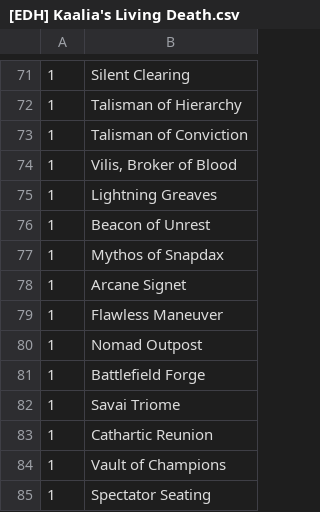
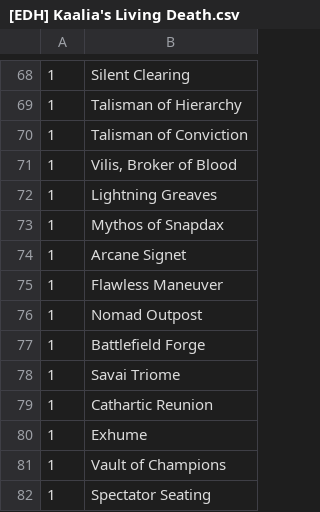
Before and after one commit to SirMastermind/EDH-DeckHelper, a CSV file: data/decks/[EDH] Kaalia's Living Death.csv, drawn as a sheet; only a part is shown, gaps mark what is left out; removed rows and columns are numbered as before the commit, all else as after; the diff covers the shown part only; the diff names each change by its address in the sheet, - before the commit and + after, or states it on an @@ line.

```diff
--- a/data/decks/[EDH] Kaalia's Living Death.csv
+++ b/data/decks/[EDH] Kaalia's Living Death.csv
-row 76: 1 | Beacon of Unrest
+row 80: 1 | Exhume
```
Also changed, not shown: 5 added rows and 5 removed rows elsewhere in this file, data/decks/[EDH] DespaVito.csv, data/decks/[EDH] Elves.csv, 2 other files.
